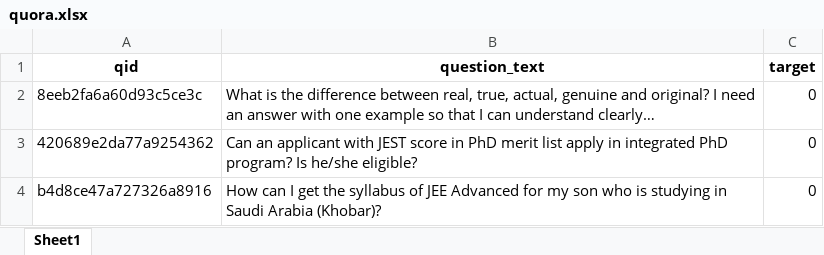
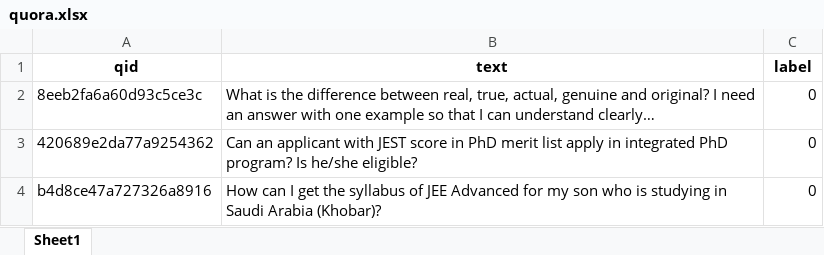
Before and after one commit to tushitgarg/Hate-Speech-Content-Moderation, an Excel workbook: quora.xlsx, sheet Sheet1, drawn as a sheet; only a part is shown; values as stored, in another font and other column widths than the file's, no borders; the diff names each change by its address in the sheet, - before the commit and + after, or states it on an @@ line.

Commit message:
Solved the data issue in wiki.xlsx file

```diff
--- a/quora.xlsx (sheet Sheet1)
+++ b/quora.xlsx (sheet Sheet1)
-B1: question_text
+B1: text
-C1: target
+C1: label
```
Also changed, not shown: 3 other files.
